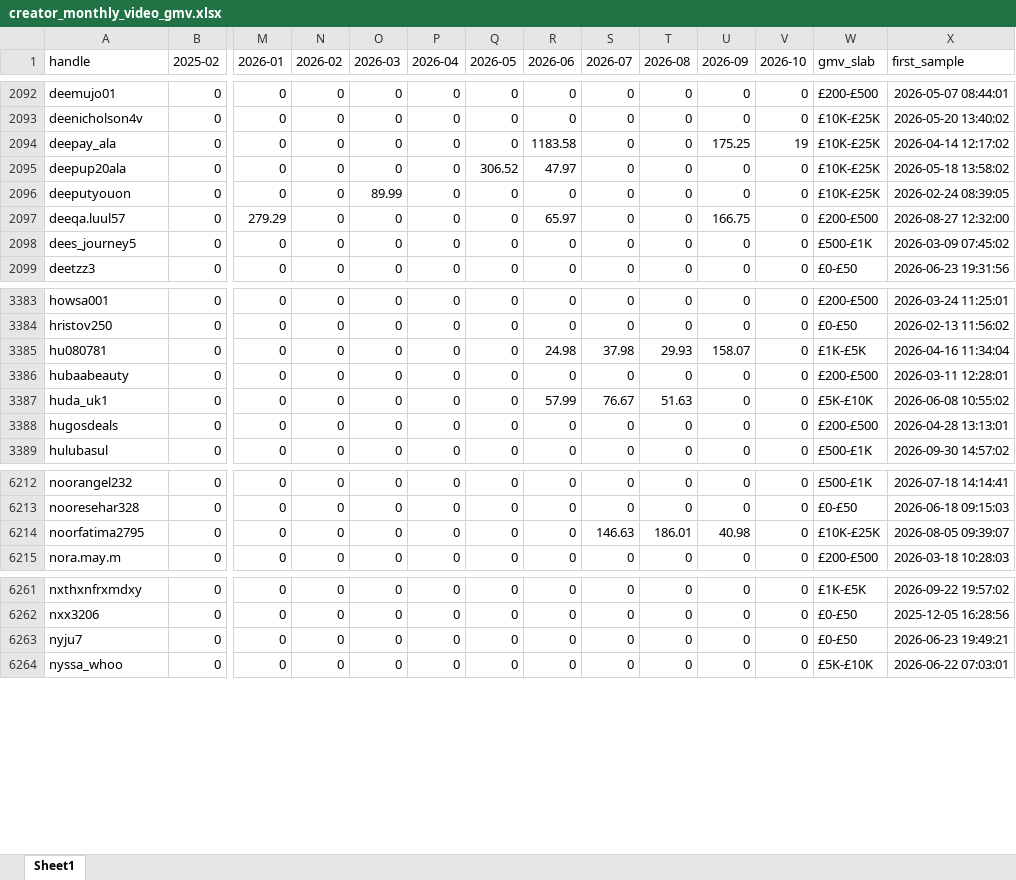
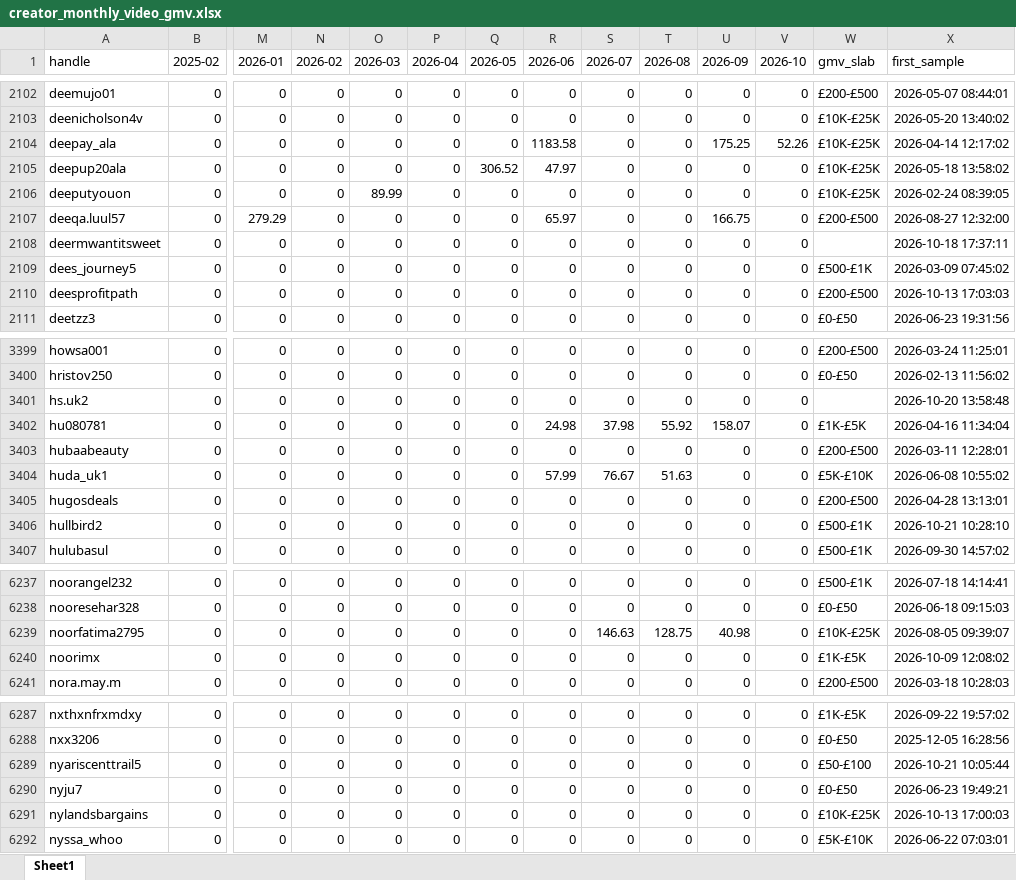
Before and after one commit to aviralgarg-commits/vahdam-sampling-dashboard, an Excel workbook: creator_monthly_video_gmv.xlsx, sheet Sheet1, drawn as a sheet; only a part is shown, gaps mark what is left out; values as stored, in another font and other column widths than the file's, no borders; addresses are those after the commit; rows hold the shown columns only; the diff covers the shown part only; the diff names each change by its address in the sheet, - before the commit and + after, or states it on an @@ line.

```diff
--- a/creator_monthly_video_gmv.xlsx (sheet Sheet1)
+++ b/creator_monthly_video_gmv.xlsx (sheet Sheet1)
-V2104 (2026-10): 19
+V2104 (2026-10): 52.26
+row 2108: deermwantitsweet | 0 | 0 | 0 | 0 | 0 | 0 | 0 | 0 | 0 | 0 | 0 |  | 2026-10-18 17:37:11
+row 2110: deesprofitpath | 0 | 0 | 0 | 0 | 0 | 0 | 0 | 0 | 0 | 0 | 0 | £200-£500 | 2026-10-13 17:03:03
+row 3401: hs.uk2 | 0 | 0 | 0 | 0 | 0 | 0 | 0 | 0 | 0 | 0 | 0 |  | 2026-10-20 13:58:48
-T3402 (2026-08): 29.93
+T3402 (2026-08): 55.92
+row 3406: hullbird2 | 0 | 0 | 0 | 0 | 0 | 0 | 0 | 0 | 0 | 0 | 0 | £500-£1K | 2026-10-21 10:28:10
-T6239 (2026-08): 186.01
+T6239 (2026-08): 128.75
+row 6240: noorimx | 0 | 0 | 0 | 0 | 0 | 0 | 0 | 0 | 0 | 0 | 0 | £1K-£5K | 2026-10-09 12:08:02
+row 6289: nyariscenttrail5 | 0 | 0 | 0 | 0 | 0 | 0 | 0 | 0 | 0 | 0 | 0 | £50-£100 | 2026-10-21 10:05:44
+row 6291: nylandsbargains | 0 | 0 | 0 | 0 | 0 | 0 | 0 | 0 | 0 | 0 | 0 | £10K-£25K | 2026-10-13 17:00:03
```
Also changed, not shown: 33 added rows, 2 removed rows and 246 edited cells elsewhere in this sheet, chase_list.xlsx, daily_ethnicity_mix.xlsx, 17 other files.
